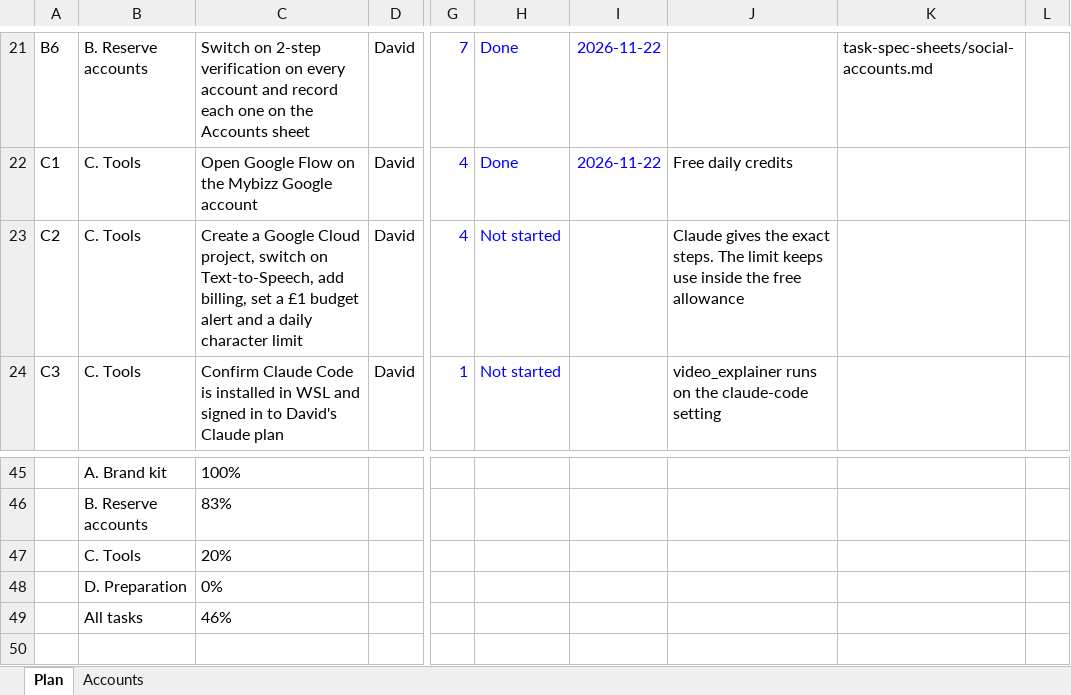
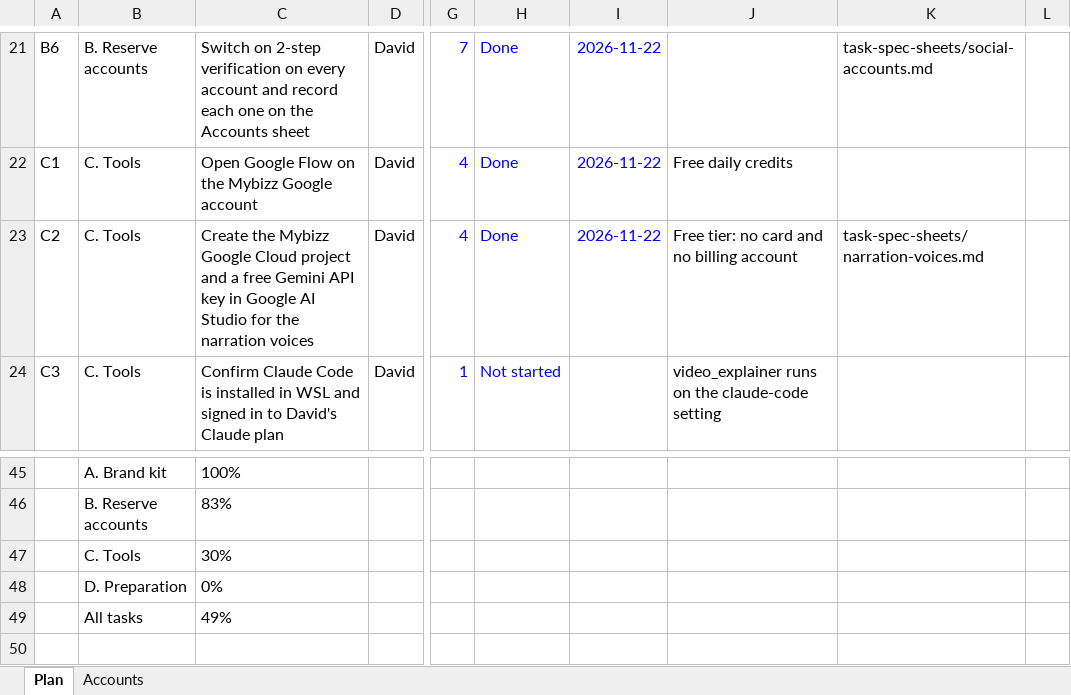
Before and after one commit to sassycomapp/data-mybizz-mgt, an Excel workbook: marketing/marketing-project-plan.xlsx, sheet Plan, drawn as a sheet; only a part is shown, gaps mark what is left out; values as stored, in another font and other column widths than the file's, no borders; conditional formats not drawn; the diff names each change by its address in the sheet, - before the commit and + after, or states it on an @@ line.

```diff
--- a/marketing/marketing-project-plan.xlsx (sheet Plan)
+++ b/marketing/marketing-project-plan.xlsx (sheet Plan)
-C23: Create a Google Cloud project, switch on Text-to-Speech, add billing, set a £1 budget alert and a daily character limit
+C23: Create the Mybizz Google Cloud project and a free Gemini API key in Google AI Studio for the narration voices
-H23: Not started
+H23: Done
-I23: (empty)
+I23: 2026-11-22
-J23: Claude gives the exact steps. The limit keeps use inside the free allowance
+J23: Free tier: no card and no billing account
-K23: (empty)
+K23: task-spec-sheets/narration-voices.md
-C47: 20%
+C47: 30%
-C49: 46%
+C49: 49%
```
Also changed, not shown: sheet Accounts, 2 other files.
